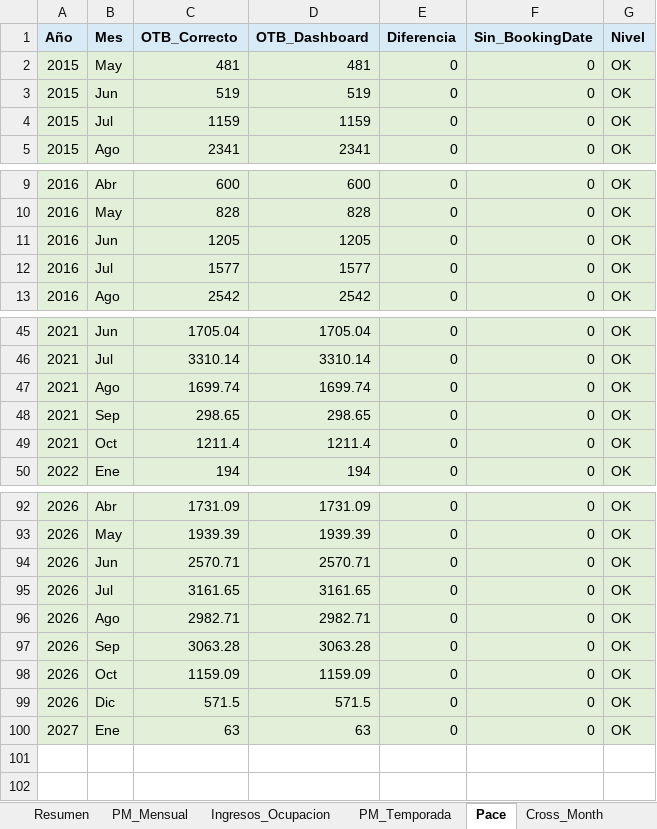
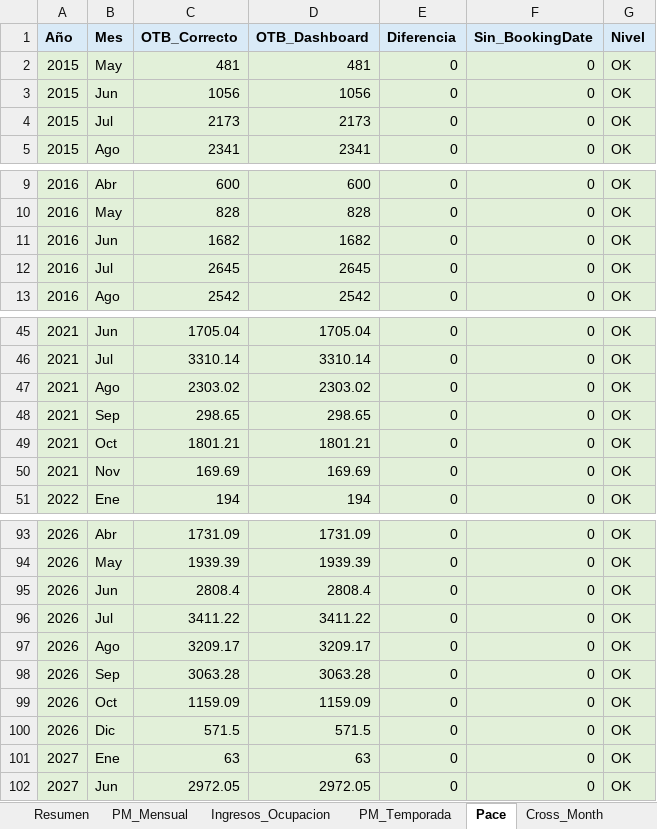
Before and after one commit to pochettino73/csj-airbnb, an Excel workbook: output/auditoria_dashboard.xlsx, sheet Pace, drawn as a sheet; only a part is shown, gaps mark what is left out; values as stored, in another font and other column widths than the file's, no borders; addresses are those after the commit; the diff covers the shown part only; the diff names each change by its address in the sheet, - before the commit and + after, or states it on an @@ line.

```diff
--- a/output/auditoria_dashboard.xlsx (sheet Pace)
+++ b/output/auditoria_dashboard.xlsx (sheet Pace)
-C3 (OTB_Correcto): 519
+C3 (OTB_Correcto): 1056
-D3 (OTB_Dashboard): 519
+D3 (OTB_Dashboard): 1056
-C4 (OTB_Correcto): 1159
+C4 (OTB_Correcto): 2173
-D4 (OTB_Dashboard): 1159
+D4 (OTB_Dashboard): 2173
-C11 (OTB_Correcto): 1205
+C11 (OTB_Correcto): 1682
-D11 (OTB_Dashboard): 1205
+D11 (OTB_Dashboard): 1682
-C12 (OTB_Correcto): 1577
+C12 (OTB_Correcto): 2645
-D12 (OTB_Dashboard): 1577
+D12 (OTB_Dashboard): 2645
-C47 (OTB_Correcto): 1699.74
+C47 (OTB_Correcto): 2303.02
-D47 (OTB_Dashboard): 1699.74
+D47 (OTB_Dashboard): 2303.02
-C49 (OTB_Correcto): 1211.4
+C49 (OTB_Correcto): 1801.21
-D49 (OTB_Dashboard): 1211.4
+D49 (OTB_Dashboard): 1801.21
+row 50: 2021 | Nov | 169.69 | 169.69 | 0 | 0 | OK
-C95 (OTB_Correcto): 2570.71
+C95 (OTB_Correcto): 2808.4
-D95 (OTB_Dashboard): 2570.71
+D95 (OTB_Dashboard): 2808.4
-C96 (OTB_Correcto): 3161.65
+C96 (OTB_Correcto): 3411.22
-D96 (OTB_Dashboard): 3161.65
+D96 (OTB_Dashboard): 3411.22
-C97 (OTB_Correcto): 2982.71
+C97 (OTB_Correcto): 3209.17
-D97 (OTB_Dashboard): 2982.71
+D97 (OTB_Dashboard): 3209.17
+row 102: 2027 | Jun | 2972.05 | 2972.05 | 0 | 0 | OK
```
Also changed, not shown: 22 edited cells elsewhere in this sheet, sheet Resumen, sheet Ingresos_Ocupacion, sheet Tests_Unitarios, sheet PM_Temporada, sheet PM_Mensual, sheet Distorsion_CrossMonth, 5 more sheets, 5 other files.
